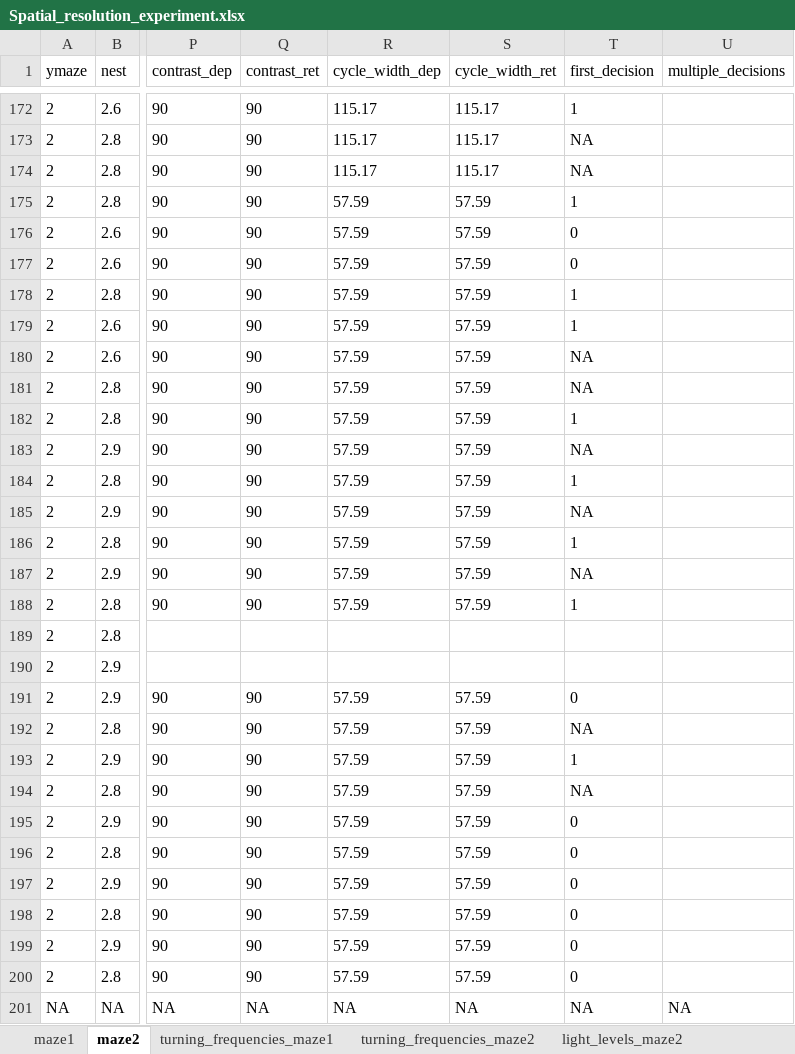
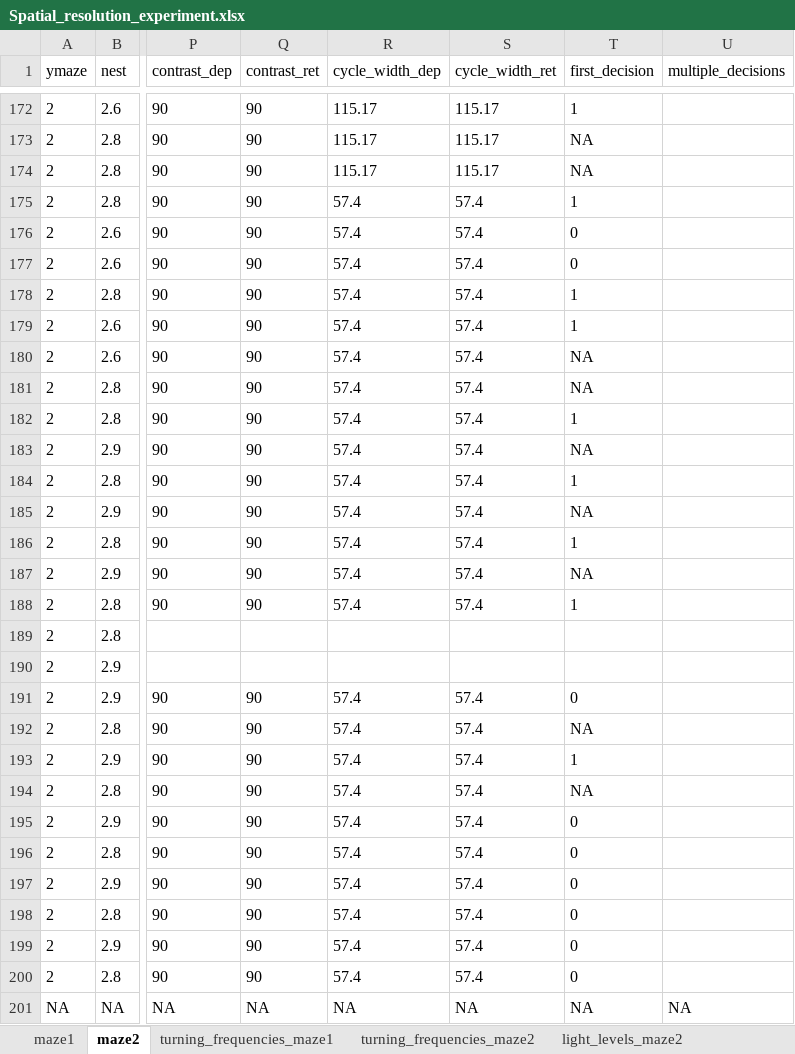
Before and after one commit to skippas/spatial_resolution, an Excel workbook: data/Spatial_resolution_experiment.xlsx, sheet maze2, drawn as a sheet; only a part is shown, gaps mark what is left out; values as stored, in another font and other column widths than the file's, no borders; the diff covers the shown part only; the diff names each change by its address in the sheet, - before the commit and + after, or states it on an @@ line.

Commit message:
Rounded / slightly modified (by two hundredths of a millimeter) pattern cycle widths so that they correspond between the spatial resolution data sheet and the contrast sensitivity data sheet

```diff
--- a/data/Spatial_resolution_experiment.xlsx (sheet maze2)
+++ b/data/Spatial_resolution_experiment.xlsx (sheet maze2)
-R175:R188 (cycle_width_dep): 57.59
+R175:R188 (cycle_width_dep): 57.4
-S175:S188 (cycle_width_ret): 57.59
+S175:S188 (cycle_width_ret): 57.4
-R191:R200 (cycle_width_dep): 57.59
+R191:R200 (cycle_width_dep): 57.4
-S191:S200 (cycle_width_ret): 57.59
+S191:S200 (cycle_width_ret): 57.4
```
Also changed, not shown: 246 edited cells elsewhere in this sheet, sheet maze1.
